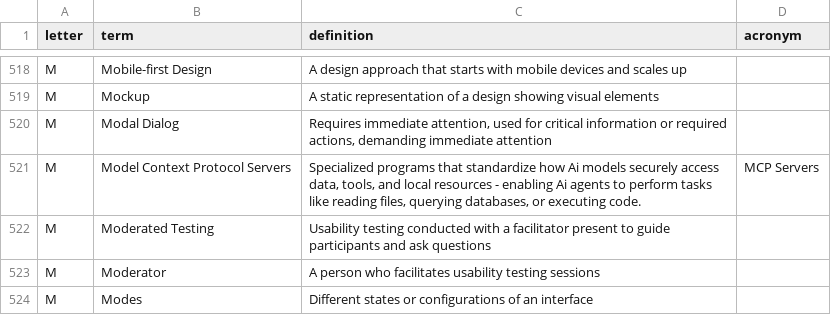
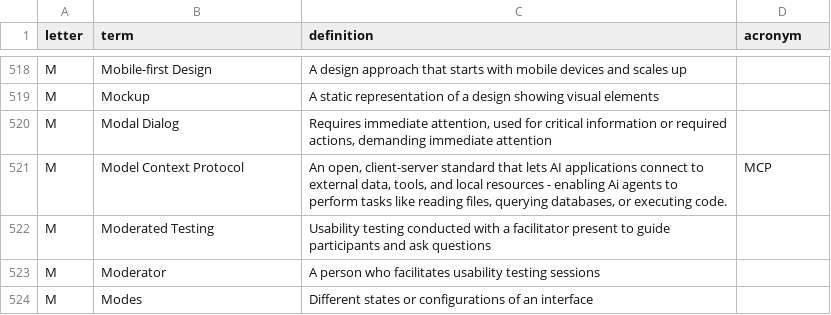
Before and after one commit to calee1/uxglossary, a CSV file: data/glossary.csv, drawn as a sheet; only a part is shown, gaps mark what is left out.

Commit message:
Update glossary: 2026-03-29T18:41:58.043Z

```diff
--- a/data/glossary.csv
+++ b/data/glossary.csv
@@ -520,3 +520,3 @@ M,"Mockup","A static representation of a design showing visual elements",
 M,"Modal Dialog","Requires immediate attention, used for critical information or required actions, demanding immediate attention",
-M,"Model Context Protocol Servers","Specialized programs that standardize how Ai models securely access data, tools, and local resources - enabling Ai agents to perform tasks like reading files, querying databases, or executing code.",MCP Servers
+M,"Model Context Protocol","An open, client-server standard that lets AI applications connect to external data, tools, and local resources - enabling Ai agents to perform tasks like reading files, querying databases, or executing code.",MCP
 M,"Moderated Testing","Usability testing conducted with a facilitator present to guide participants and ask questions",
```
